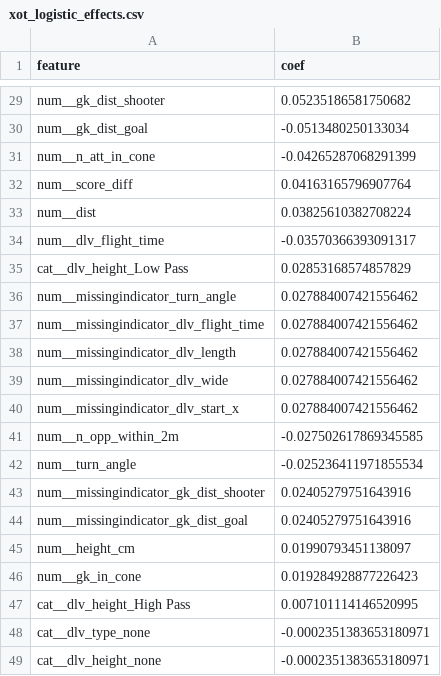
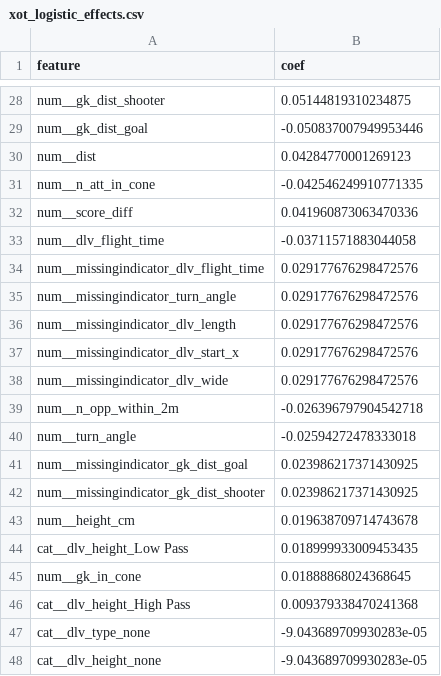
Before and after one commit to lipealiseda/header-quality, a CSV file: results/xot_logistic_effects.csv, drawn as a sheet; only a part is shown, gaps mark what is left out; removed rows and columns are numbered as before the commit, all else as after; the diff covers the shown part only; the diff names each change by its address in the sheet, - before the commit and + after, or states it on an @@ line.

```diff
--- a/results/xot_logistic_effects.csv
+++ b/results/xot_logistic_effects.csv
-B28 (coef): 0.05235186581750682
+B28 (coef): 0.05144819310234875
-B29 (coef): -0.0513480250133034
+B29 (coef): -0.050837007949953446
+row 30: num__dist | 0.04284770001269123
-B31 (coef): -0.04265287068291399
+B31 (coef): -0.042546249910771335
-B32 (coef): 0.04163165796907764
+B32 (coef): 0.041960873063470336
-row 33: num__dist | 0.03825610382708224
-B33 (coef): -0.03570366393091317
+B33 (coef): -0.03711571883044058
-row 35: cat__dlv_height_Low Pass | 0.02853168574857829
-row 36: num__missingindicator_turn_angle | 0.027884007421556462
-B34 (coef): 0.027884007421556462
+B34 (coef): 0.029177676298472576
+row 35: num__missingindicator_turn_angle | 0.029177676298472576
-B36 (coef): 0.027884007421556462
+B36 (coef): 0.029177676298472576
-row 39: num__missingindicator_dlv_wide | 0.027884007421556462
-B37 (coef): 0.027884007421556462
+B37 (coef): 0.029177676298472576
+row 38: num__missingindicator_dlv_wide | 0.029177676298472576
-B39 (coef): -0.027502617869345585
+B39 (coef): -0.026396797904542718
-B40 (coef): -0.025236411971855534
+B40 (coef): -0.02594272478333018
-row 43: num__missingindicator_gk_dist_shooter | 0.02405279751643916
-B41 (coef): 0.02405279751643916
+B41 (coef): 0.023986217371430925
+row 42: num__missingindicator_gk_dist_shooter | 0.023986217371430925
-B43 (coef): 0.01990793451138097
+B43 (coef): 0.019638709714743678
+row 44: cat__dlv_height_Low Pass | 0.018999933009453435
-B45 (coef): 0.019284928877226423
+B45 (coef): 0.01888868024368645
-B46 (coef): 0.007101114146520995
+B46 (coef): 0.009379338470241368
-B47:B48 (coef): -0.0002351383653180971
+B47:B48 (coef): -9.043689709930283e-05
```
Also changed, not shown: 6 added rows, 7 removed rows and 20 edited cells elsewhere in this file, results/attack_metrics.csv, results/xg_calibration.csv, 14 other files.
